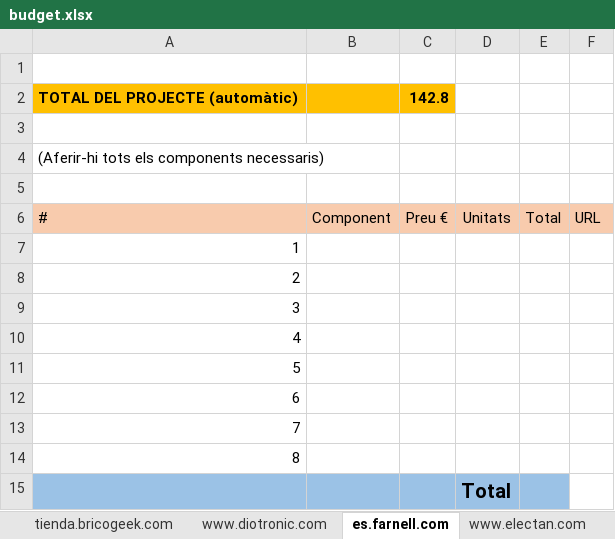
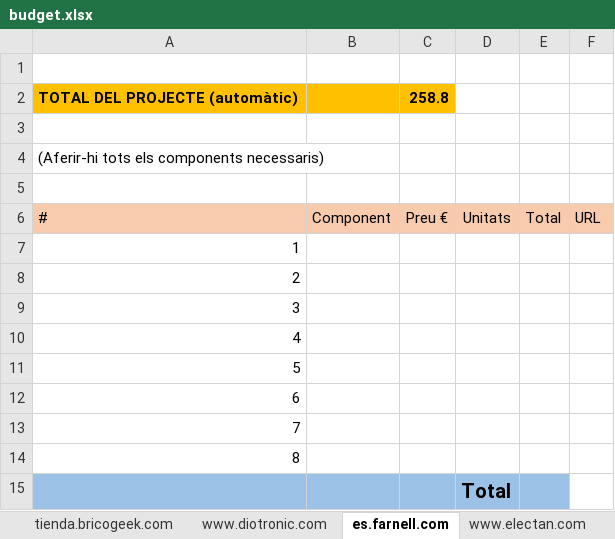
Before and after one commit to Physical-computing-UAB/Velocista, an Excel workbook: v2/budget/budget.xlsx, sheet es.farnell.com, drawn as a sheet; values as stored, in another font and other column widths than the file's, no borders; the diff names each change by its address in the sheet, - before the commit and + after, or states it on an @@ line.

```diff
--- a/v2/budget/budget.xlsx (sheet es.farnell.com)
+++ b/v2/budget/budget.xlsx (sheet es.farnell.com)
-C2: 142.8
+C2: 258.8
```
Also changed, not shown: sheet tienda.bricogeek.com, sheet www.diotronic.com, sheet www.electan.com, sheet others.
